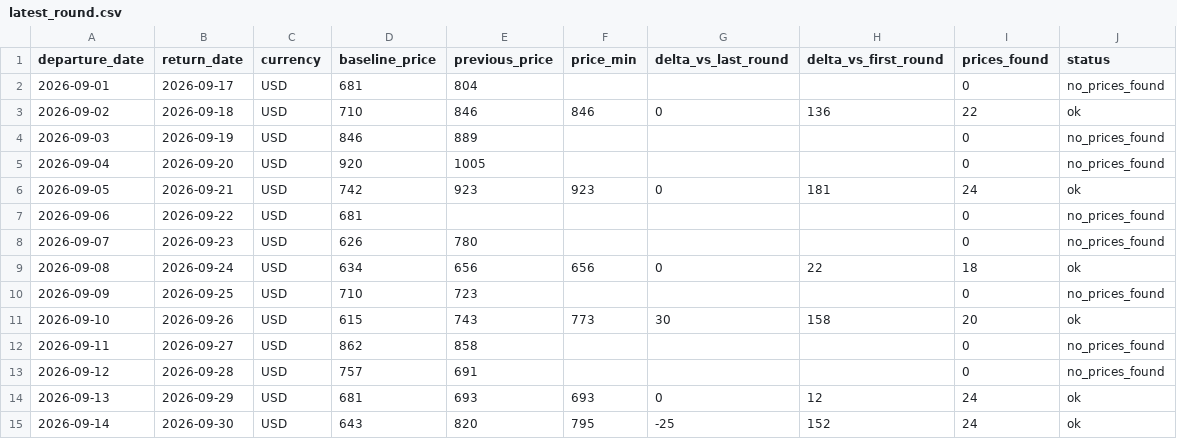
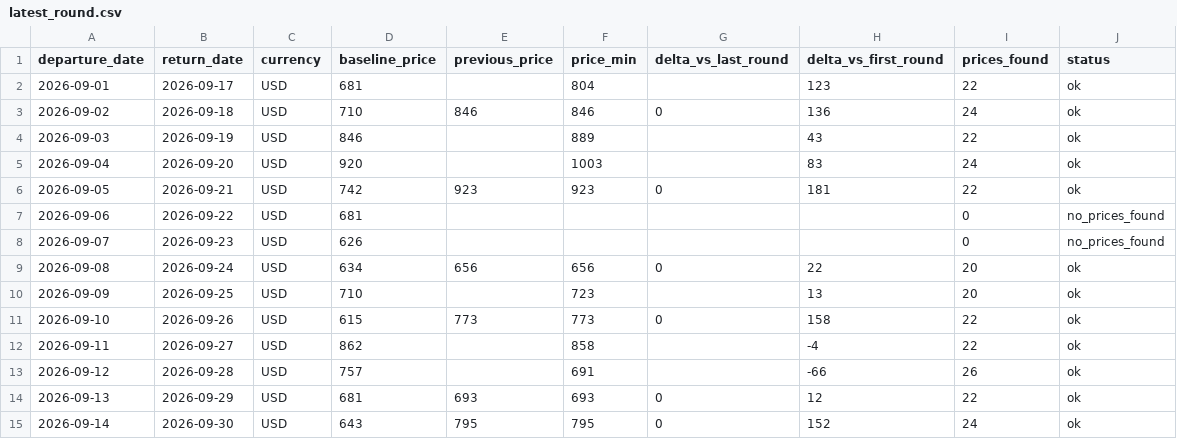
Before and after one commit to yiyangshen04/flight-watch, a CSV file: data/chi-rom-sep-2026/latest_round.csv, drawn as a sheet.

```diff
--- a/data/chi-rom-sep-2026/latest_round.csv
+++ b/data/chi-rom-sep-2026/latest_round.csv
@@ -1,15 +1,15 @@
 departure_date,return_date,currency,baseline_price,previous_price,price_min,delta_vs_last_round,delta_vs_first_round,prices_found,status
-2026-09-01,2026-09-17,USD,681,804,,,,0,no_prices_found
-2026-09-02,2026-09-18,USD,710,846,846,0,136,22,ok
-2026-09-03,2026-09-19,USD,846,889,,,,0,no_prices_found
-2026-09-04,2026-09-20,USD,920,1005,,,,0,no_prices_found
-2026-09-05,2026-09-21,USD,742,923,923,0,181,24,ok
+2026-09-01,2026-09-17,USD,681,,804,,123,22,ok
+2026-09-02,2026-09-18,USD,710,846,846,0,136,24,ok
+2026-09-03,2026-09-19,USD,846,,889,,43,22,ok
+2026-09-04,2026-09-20,USD,920,,1003,,83,24,ok
+2026-09-05,2026-09-21,USD,742,923,923,0,181,22,ok
 2026-09-06,2026-09-22,USD,681,,,,,0,no_prices_found
-2026-09-07,2026-09-23,USD,626,780,,,,0,no_prices_found
-2026-09-08,2026-09-24,USD,634,656,656,0,22,18,ok
-2026-09-09,2026-09-25,USD,710,723,,,,0,no_prices_found
-2026-09-10,2026-09-26,USD,615,743,773,30,158,20,ok
-2026-09-11,2026-09-27,USD,862,858,,,,0,no_prices_found
-2026-09-12,2026-09-28,USD,757,691,,,,0,no_prices_found
-2026-09-13,2026-09-29,USD,681,693,693,0,12,24,ok
-2026-09-14,2026-09-30,USD,643,820,795,-25,152,24,ok
+2026-09-07,2026-09-23,USD,626,,,,,0,no_prices_found
+2026-09-08,2026-09-24,USD,634,656,656,0,22,20,ok
+2026-09-09,2026-09-25,USD,710,,723,,13,20,ok
+2026-09-10,2026-09-26,USD,615,773,773,0,158,22,ok
+2026-09-11,2026-09-27,USD,862,,858,,-4,22,ok
+2026-09-12,2026-09-28,USD,757,,691,,-66,26,ok
+2026-09-13,2026-09-29,USD,681,693,693,0,12,22,ok
+2026-09-14,2026-09-30,USD,643,795,795,0,152,24,ok
```
Also changed, not shown: 4 other files.
